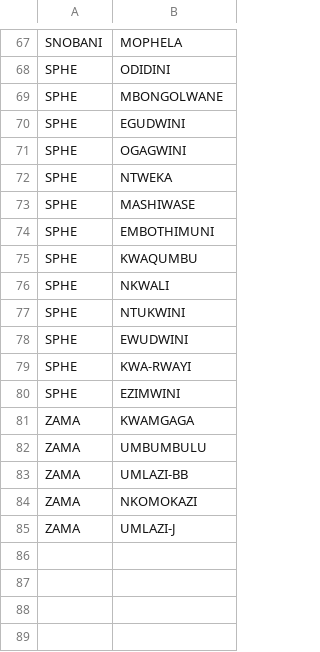
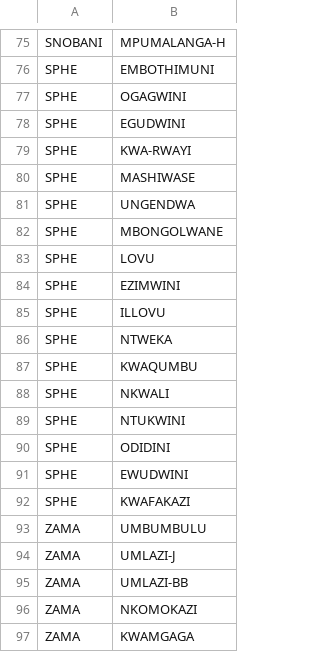
Before and after one commit to Sphe77/Rural-Adrresing, a CSV file: completed_suburbs.csv, drawn as a sheet; only a part is shown, gaps mark what is left out; addresses are those after the commit; the diff covers the shown part only; the diff names each change by its address in the sheet, - before the commit and + after, or states it on an @@ line.

Commit message:
Update suburb progress

```diff
--- a/completed_suburbs.csv
+++ b/completed_suburbs.csv
-B75: MOPHELA
+B75: MPUMALANGA-H
@@ row 74 moved to row 76: SPHE @@
+row 77: SPHE | OGAGWINI
+row 78: SPHE | EGUDWINI
+row 79: SPHE | KWA-RWAYI
@@ row 73 moved to row 80: SPHE @@
-B81: ODIDINI
+B81: UNGENDWA
-B83: EGUDWINI
+B83: LOVU
@@ row 80 moved to row 84: SPHE @@
-B85: OGAGWINI
+B85: ILLOVU
+row 90: SPHE | ODIDINI
-B92: KWA-RWAYI
+B92: KWAFAKAZI
@@ row 85 moved to row 94: ZAMA @@
@@ row 81 moved to row 97: ZAMA @@
```
Also changed, not shown: 9 added rows, 1 removed row, 52 moved rows and 1 edited cell elsewhere in this file.
